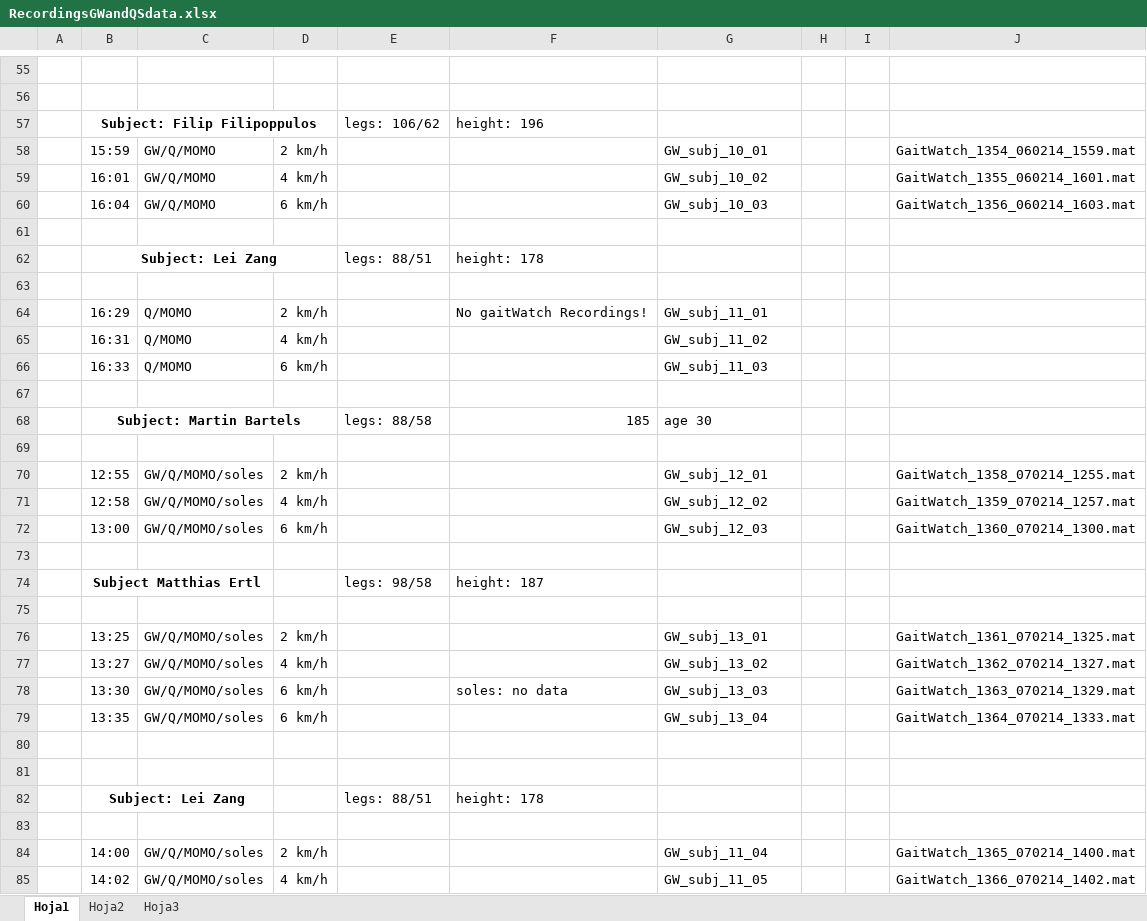
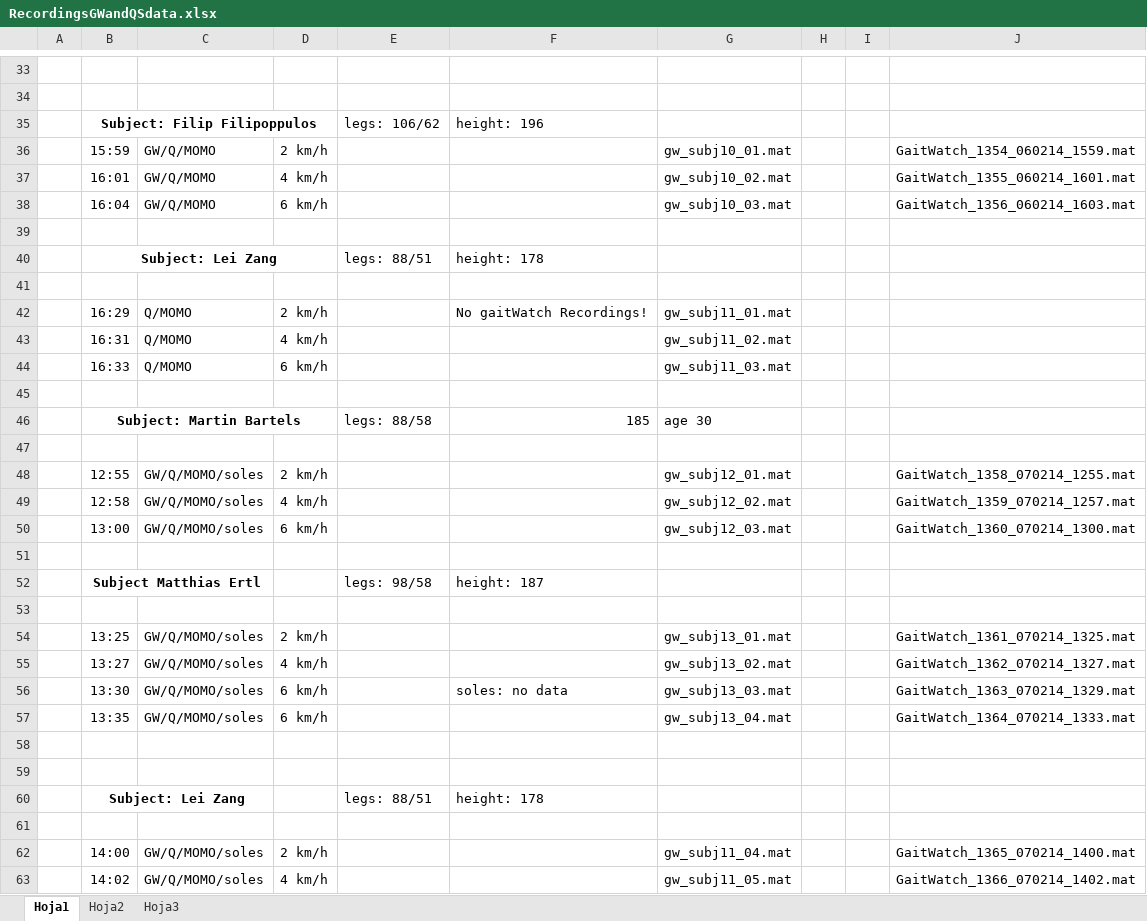
Before and after one commit to aolivares/APA, an Excel workbook: First iteration/scripts/APA Analisys/RecordingsGWandQSdata.xlsx, sheet Hoja1, drawn as a sheet; only a part is shown, gaps mark what is left out; values as stored, in another font and other column widths than the file's, no borders; addresses are those after the commit; the diff covers the shown part only; the diff names each change by its address in the sheet, - before the commit and + after, or states it on an @@ line.

```diff
--- a/First iteration/scripts/APA Analisys/RecordingsGWandQSdata.xlsx (sheet Hoja1)
+++ b/First iteration/scripts/APA Analisys/RecordingsGWandQSdata.xlsx (sheet Hoja1)
-G36: GW_subj_10_01
+G36: gw_subj10_01.mat
-G37: GW_subj_10_02
+G37: gw_subj10_02.mat
-G38: GW_subj_10_03
+G38: gw_subj10_03.mat
-G42: GW_subj_11_01
+G42: gw_subj11_01.mat
-G43: GW_subj_11_02
+G43: gw_subj11_02.mat
-G44: GW_subj_11_03
+G44: gw_subj11_03.mat
-G48: GW_subj_12_01
+G48: gw_subj12_01.mat
-G49: GW_subj_12_02
+G49: gw_subj12_02.mat
-G50: GW_subj_12_03
+G50: gw_subj12_03.mat
-G54: GW_subj_13_01
+G54: gw_subj13_01.mat
-G55: GW_subj_13_02
+G55: gw_subj13_02.mat
-G56: GW_subj_13_03
+G56: gw_subj13_03.mat
-G57: GW_subj_13_04
+G57: gw_subj13_04.mat
-G62: GW_subj_11_04
+G62: gw_subj11_04.mat
-G63: GW_subj_11_05
+G63: gw_subj11_05.mat
```
Also changed, not shown: 22 removed rows and 18 edited cells elsewhere in this sheet, 30 other files.
